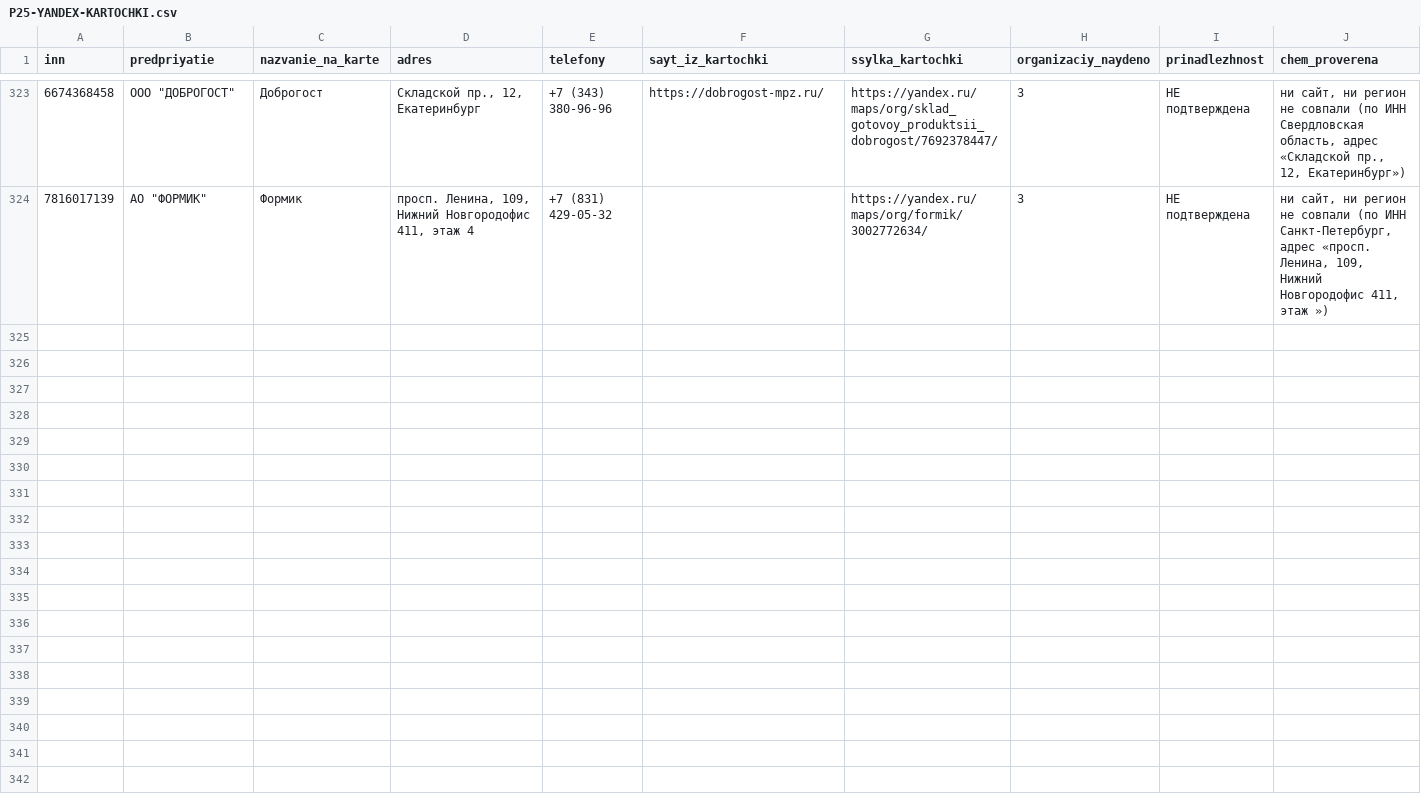
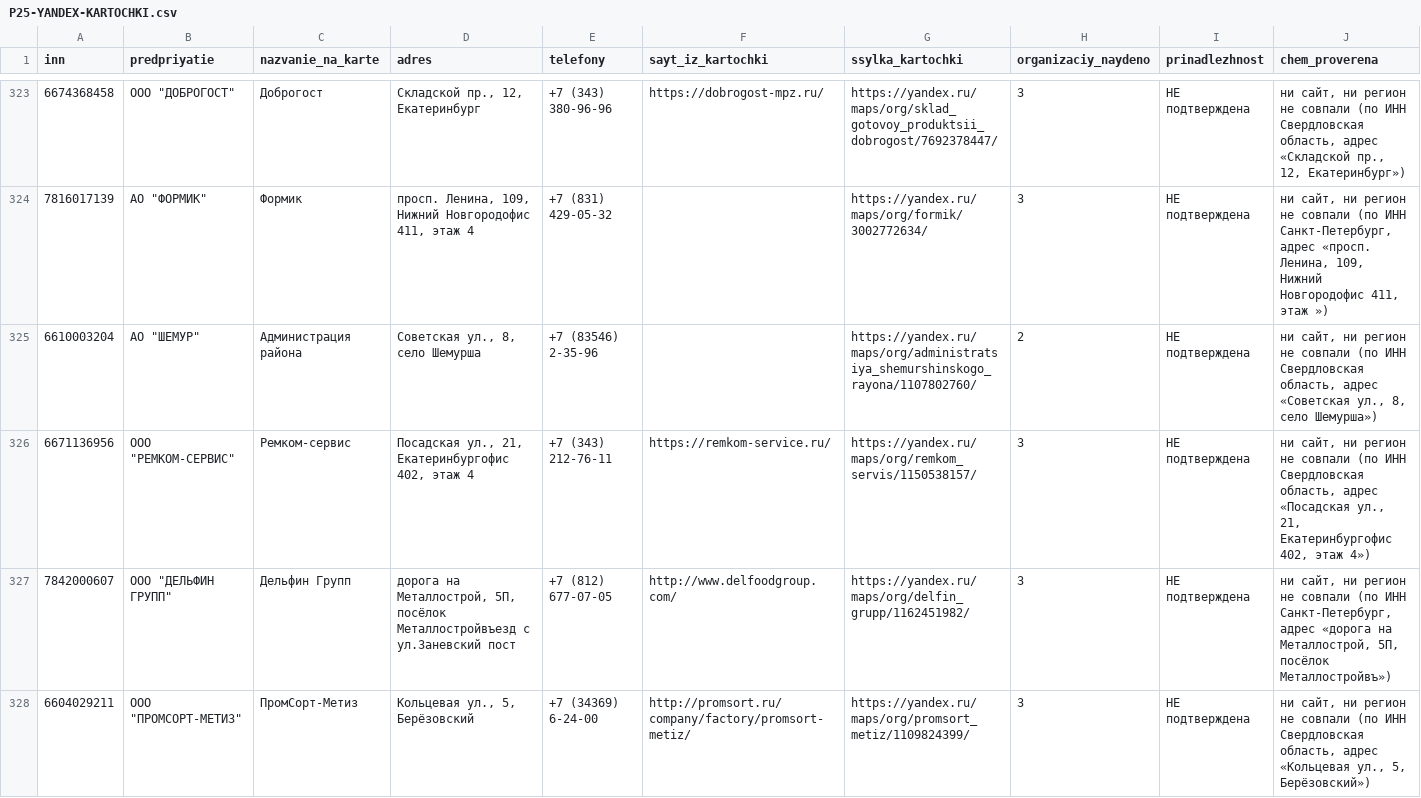
Before and after one commit to kirillrand4-alt/avto, a CSV file: seo-texts/engineers-lens/P25-YANDEX-KARTOCHKI.csv, drawn as a sheet; only a part is shown, gaps mark what is left out; the diff covers the shown part only; the diff names each change by its address in the sheet, - before the commit and + after, or states it on an @@ line.

```diff
--- a/seo-texts/engineers-lens/P25-YANDEX-KARTOCHKI.csv
+++ b/seo-texts/engineers-lens/P25-YANDEX-KARTOCHKI.csv
+row 325: 6610003204 | АО "ШЕМУР" | Администрация района | Советская ул., 8, село Шемурша | +7 (83546) 2-35-96 |  | https://yandex.ru/maps/org/administratsiya_shemurshinskogo_rayona/1107802760/ | 2 | НЕ подтверждена | ни сайт, ни регион не совпали (по ИНН Свердловская область, адрес «Советская ул., 8, село Шемурша»)
+row 326: 6671136956 | ООО "РЕМКОМ-СЕРВИС" | Ремком-сервис | Посадская ул., 21, Екатеринбургофис 402, этаж 4 | +7 (343) 212-76-11 | https://remkom-service.ru/ | https://yandex.ru/maps/org/remkom_servis/1150538157/ | 3 | НЕ подтверждена | ни сайт, ни регион не совпали (по ИНН Свердловская область, адрес «Посадская ул., 21, Екатеринбургофис 402, этаж 4»)
+row 327: 7842000607 | ООО "ДЕЛЬФИН ГРУПП" | Дельфин Групп | дорога на Металлострой, 5П, посёлок Металлостройвъезд с ул.Заневский пост | +7 (812) 677-07-05 | http://www.delfoodgroup.com/ | https://yandex.ru/maps/org/delfin_grupp/1162451982/ | 3 | НЕ подтверждена | ни сайт, ни регион не совпали (по ИНН Санкт-Петербург, адрес «дорога на Металлострой, 5П, посёлок Металлостройвъ»)
+row 328: 6604029211 | ООО "ПРОМСОРТ-МЕТИЗ" | ПромСорт-Метиз | Кольцевая ул., 5, Берёзовский | +7 (34369) 6-24-00 | http://promsort.ru/company/factory/promsort-metiz/ | https://yandex.ru/maps/org/promsort_metiz/1109824399/ | 3 | НЕ подтверждена | ни сайт, ни регион не совпали (по ИНН Свердловская область, адрес «Кольцевая ул., 5, Берёзовский»)
```
Also changed, not shown: 4 added rows elsewhere in this file, seo-texts/engineers-lens/P25-EIS-KONTAKTY.csv, seo-texts/engineers-lens/P25-eis-zhurnal.csv, 1 other file.
